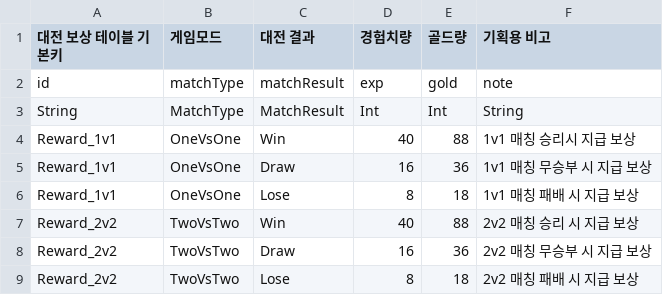
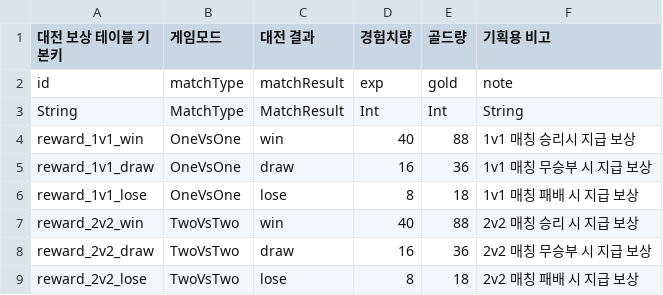
Before and after one commit to Hyunjoongjoo/Project_Astro, a CSV file: Assets/_Data/Csv/MatchReward.csv, drawn as a sheet.

Commit message:
[docs] 테이블 최신화

```diff
--- a/Assets/_Data/Csv/MatchReward.csv
+++ b/Assets/_Data/Csv/MatchReward.csv
@@ -3,7 +3,7 @@ id,matchType,matchResult,exp,gold,note
 String,MatchType,MatchResult,Int,Int,String
-Reward_1v1,OneVsOne,Win,40,88,1v1 매칭 승리시 지급 보상
-Reward_1v1,OneVsOne,Draw,16,36,1v1 매칭 무승부 시 지급 보상
-Reward_1v1,OneVsOne,Lose,8,18,1v1 매칭 패배 시 지급 보상
-Reward_2v2,TwoVsTwo,Win,40,88,2v2 매칭 승리 시 지급 보상
-Reward_2v2,TwoVsTwo,Draw,16,36,2v2 매칭 무승부 시 지급 보상
-Reward_2v2,TwoVsTwo,Lose,8,18,2v2 매칭 패배 시 지급 보상
+reward_1v1_win,OneVsOne,win,40,88,1v1 매칭 승리시 지급 보상
+reward_1v1_draw,OneVsOne,draw,16,36,1v1 매칭 무승부 시 지급 보상
+reward_1v1_lose,OneVsOne,lose,8,18,1v1 매칭 패배 시 지급 보상
+reward_2v2_win,TwoVsTwo,win,40,88,2v2 매칭 승리 시 지급 보상
+reward_2v2_draw,TwoVsTwo,draw,16,36,2v2 매칭 무승부 시 지급 보상
+reward_2v2_lose,TwoVsTwo,lose,8,18,2v2 매칭 패배 시 지급 보상
```
